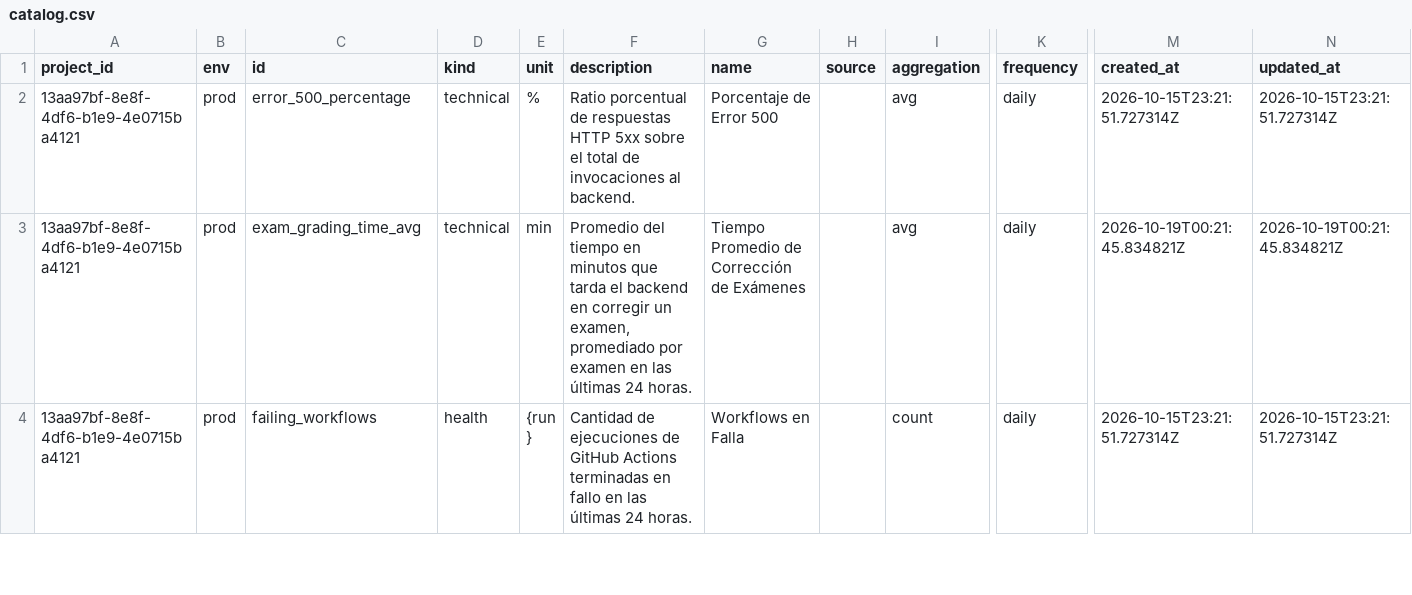
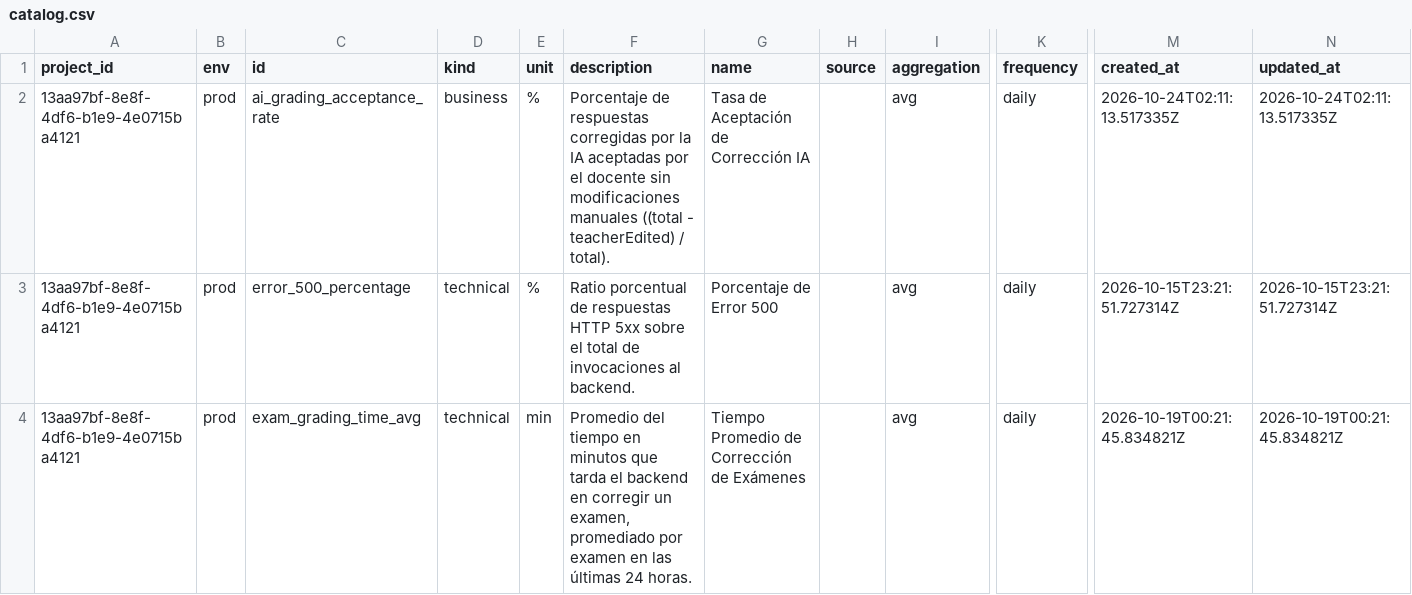
Before and after one commit to lab4-kpis/kpis, a CSV file: catalog.csv, drawn as a sheet; only a part is shown, gaps mark what is left out; the shorter side is filled out with more unchanged rows; rows hold the shown columns only; the diff names each change by its address in the sheet, - before the commit and + after, or states it on an @@ line.

```diff
--- a/catalog.csv
+++ b/catalog.csv
+row 2: 13aa97bf-8e8f-4df6-b1e9-4e0715ba4121 | prod | ai_grading_acceptance_rate | business | % | Porcentaje de respuestas corregidas por la IA aceptadas por el docente sin modificaciones manuales ((total - teacherEdited) / total). | Tasa de Aceptación de Corrección IA |  | avg | daily | 2026-10-24T02:11:13.517335Z | 2026-10-24T02:11:13.517335Z
```
Also changed, not shown: 1 other file.
